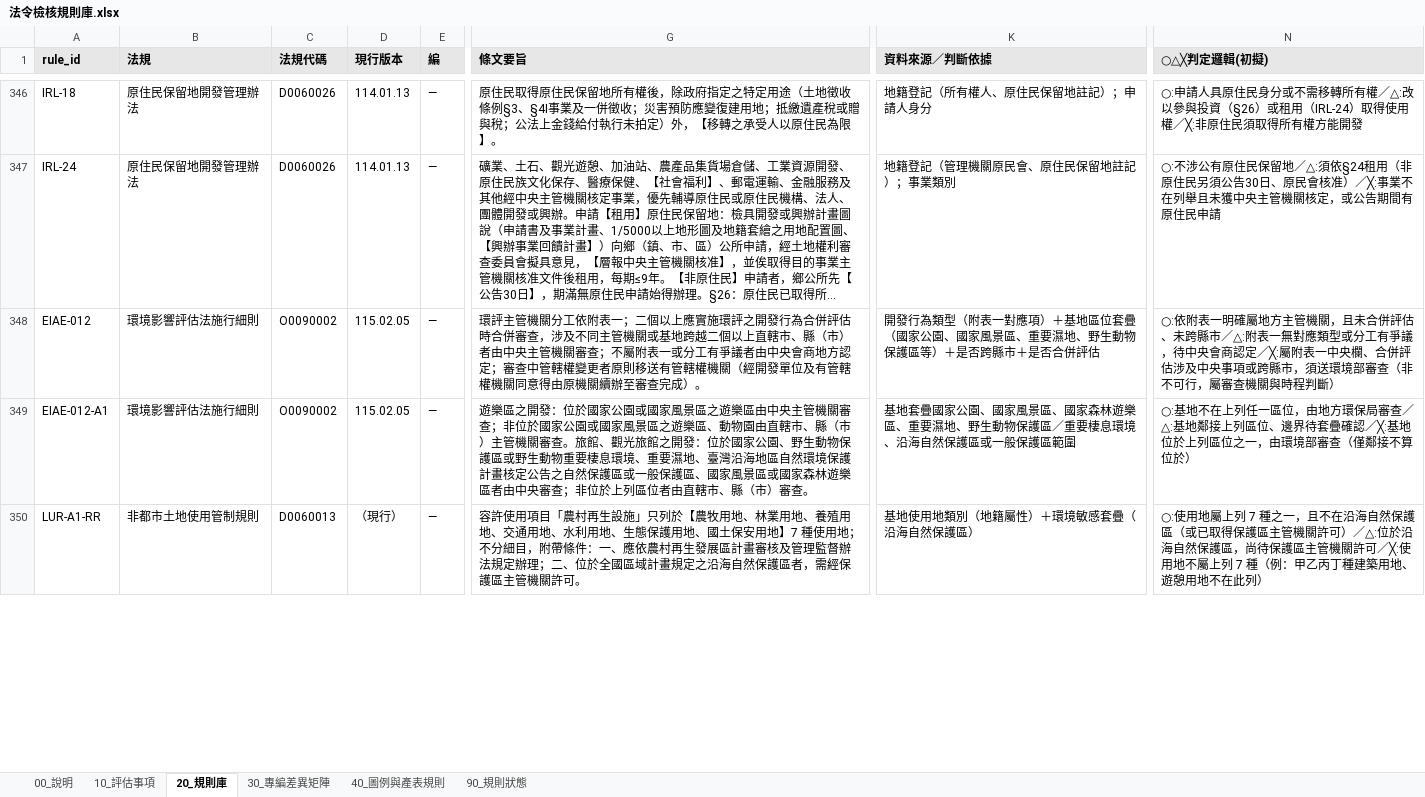
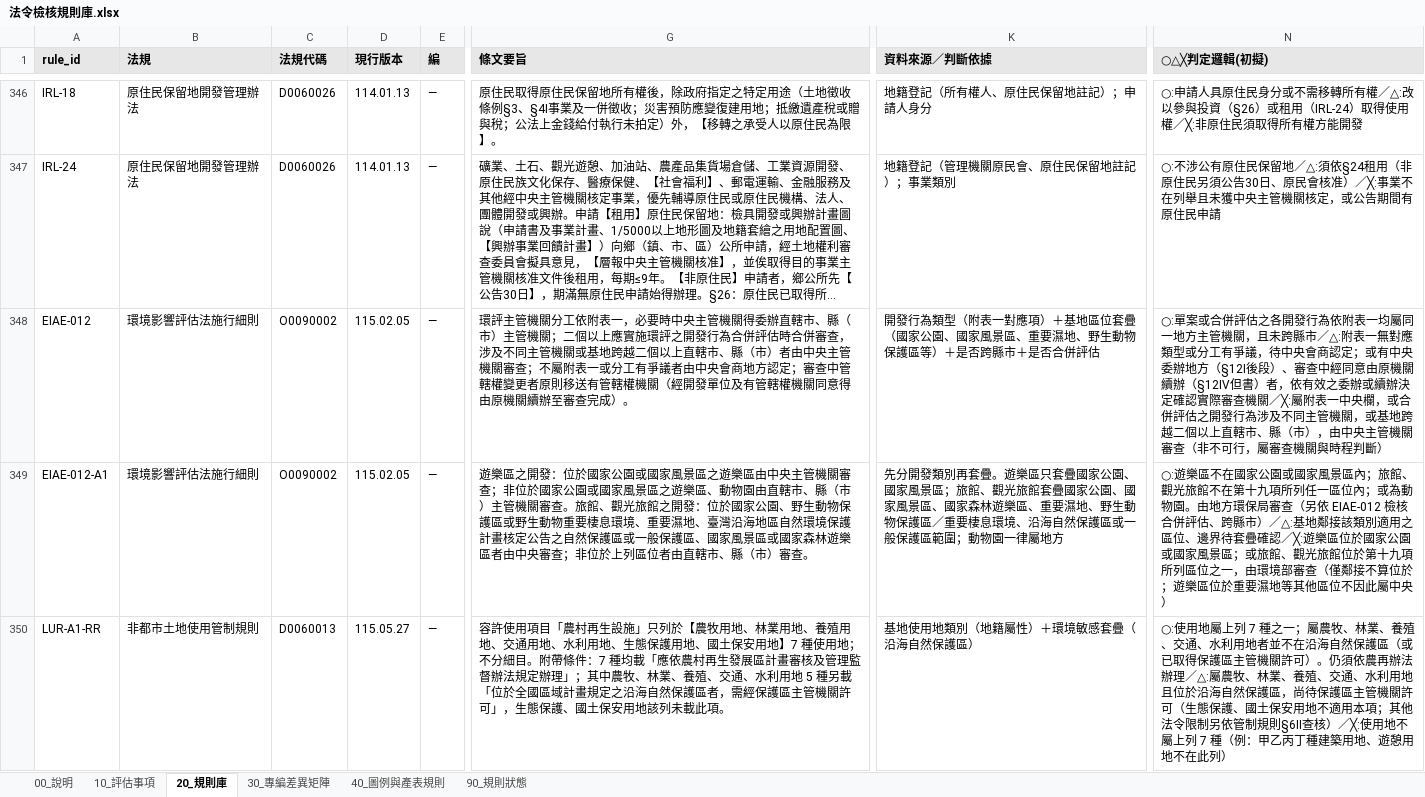
Before and after one commit to ykupicai/Ykupic_ontology, an Excel workbook: exports/法令檢核規則庫.xlsx, sheet 20_規則庫, drawn as a sheet; only a part is shown, gaps mark what is left out; long unchanged cells end in …; values as stored, in another font and other column widths than the file's, no borders; the diff covers the shown part only; the diff names each change by its address in the sheet, - before the commit and + after, or states it on an @@ line.

```diff
--- a/exports/法令檢核規則庫.xlsx (sheet 20_規則庫)
+++ b/exports/法令檢核規則庫.xlsx (sheet 20_規則庫)
-G348 (條文要旨): …依附表一；二個以…
+G348 (條文要旨): …依附表一，必要時中央主管機關得委辦直轄市、縣（市）主管機關；二個以…
-N348 (○△╳判定邏輯(初擬)): ○:依附表一明確屬地方主管機關，且未合併評估、未跨縣市／△:附表一無對應類型或分工有爭議，待中央會商認定／╳:屬附表一中央欄、合併評估涉及中央事項或跨縣市，須送環境部審查（非…
+N348 (○△╳判定邏輯(初擬)): ○:單案或合併評估之各開發行為依附表一均屬同一地方主管機關，且未跨縣市／△:附表一無對應類型或分工有爭議，待中央會商認定；或有中央委辦地方（§12Ⅰ後段）、審查中經同意由原機關續辦（§12Ⅳ但書）者，依有效之委辦或續辦決定確認實際審查機關／╳:屬附表一中央欄，或合併評估之開發行為涉及不同主管機關，或基地跨越二個以上直轄市、縣（市），由中央主管機關審查（非…
-K349 (資料來源／判斷依據): 基地套疊國家公園、國家風景區、國家森林遊樂區、重要濕地、野生動物保護區／重要棲息環境、沿海自然保護區或一般保護區範圍
+K349 (資料來源／判斷依據): 先分開發類別再套疊。遊樂區只套疊國家公園、國家風景區；旅館、觀光旅館套疊國家公園、國家風景區、國家森林遊樂區、重要濕地、野生動物保護區／重要棲息環境、沿海自然保護區或一般保護區範圍；動物園一律屬地方
-N349 (○△╳判定邏輯(初擬)): ○:基地不在上列任一區位，由地方環保局審查／△:基地鄰接上列區位、邊界待套疊確認／╳:基地位於上列區位之一，由環境部審查（僅鄰接不算位於）
+N349 (○△╳判定邏輯(初擬)): ○:遊樂區不在國家公園或國家風景區內；旅館、觀光旅館不在第十九項所列任一區位內；或為動物園。由地方環保局審查（另依 EIAE-012 檢核合併評估、跨縣市）／△:基地鄰接該類別適用之區位、邊界待套疊確認／╳:遊樂區位於國家公園或國家風景區；或旅館、觀光旅館位於第十九項所列區位之一，由環境部審查（僅鄰接不算位於；遊樂區位於重要濕地等其他區位不因此屬中央）
-D350 (現行版本): （現行）
+D350 (現行版本): 115.05.27
-G350 (條文要旨): …不分細目，附帶條件：一、應依農村再生發展區計畫審核及管理監督辦法規定辦理；二、位於全國區域計畫規定之沿海自然保護區者，需經保護區主管機關許可。
+G350 (條文要旨): …不分細目。附帶條件：7 種均載「應依農村再生發展區計畫審核及管理監督辦法規定辦理」；其中農牧、林業、養殖、交通、水利用地 5 種另載「位於全國區域計畫規定之沿海自然保護區者，需經保護區主管機關許可」，生態保護、國土保安用地該列未載此項。
-N350 (○△╳判定邏輯(初擬)): …7 種之一，且不在沿海自然保護區（或已取得保護區主管機關許可）／△:位於沿海自然保護區，尚待保護區主管機關許可／╳:使用…
+N350 (○△╳判定邏輯(初擬)): …7 種之一；屬農牧、林業、養殖、交通、水利用地者並不在沿海自然保護區（或已取得保護區主管機關許可）。仍須依農再辦法辦理／△:屬農牧、林業、養殖、交通、水利用地且位於沿海自然保護區，尚待保護區主管機關許可（生態保護、國土保安用地不適用本項；其他法令限制另依管制規則§6Ⅱ查核）／╳:使用…
```
Also changed, not shown: 2 edited cells elsewhere in this sheet, sheet 90_規則狀態, 6 other files.
